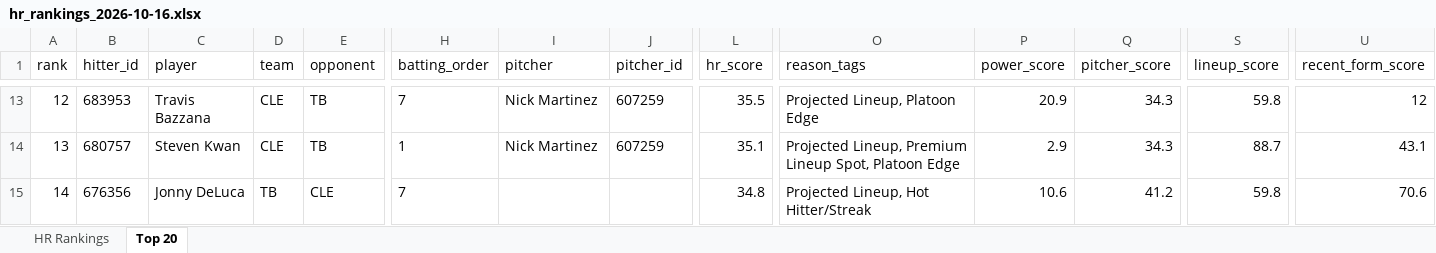
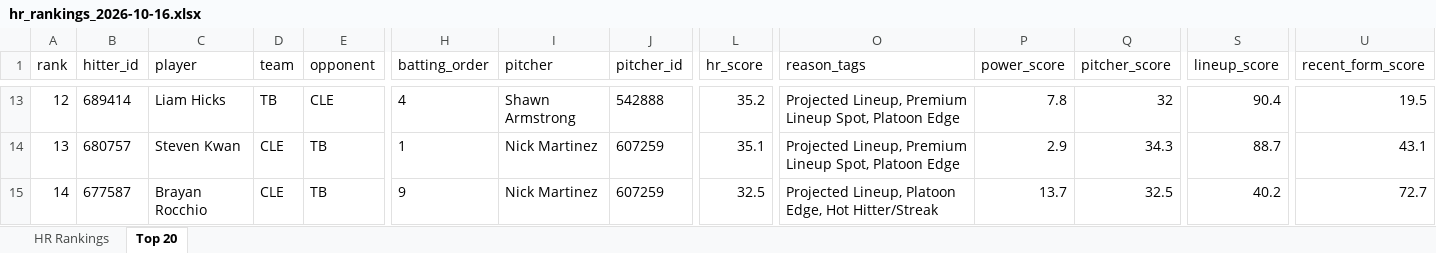
Before and after one commit to etbell28/barreliq, an Excel workbook: outputs/daily/hr_rankings_2026-10-16.xlsx, sheet Top 20, drawn as a sheet; only a part is shown, gaps mark what is left out; values as stored, in another font and other column widths than the file's, no borders; the diff covers the shown part only; the diff names each change by its address in the sheet, - before the commit and + after, or states it on an @@ line.

```diff
--- a/outputs/daily/hr_rankings_2026-10-16.xlsx (sheet Top 20)
+++ b/outputs/daily/hr_rankings_2026-10-16.xlsx (sheet Top 20)
-B13 (hitter_id): 683953
+B13 (hitter_id): 689414
-C13 (player): Travis Bazzana
+C13 (player): Liam Hicks
-D13 (team): CLE
+D13 (team): TB
-E13 (opponent): TB
+E13 (opponent): CLE
-H13 (batting_order): 7
+H13 (batting_order): 4
-I13 (pitcher): Nick Martinez
+I13 (pitcher): Shawn Armstrong
-J13 (pitcher_id): 607259
+J13 (pitcher_id): 542888
-L13 (hr_score): 35.5
+L13 (hr_score): 35.2
-O13 (reason_tags): Projected Lineup, Platoon Edge
+O13 (reason_tags): Projected Lineup, Premium Lineup Spot, Platoon Edge
-P13 (power_score): 20.9
+P13 (power_score): 7.8
-Q13 (pitcher_score): 34.3
+Q13 (pitcher_score): 32
-S13 (lineup_score): 59.8
+S13 (lineup_score): 90.4
-U13 (recent_form_score): 12
+U13 (recent_form_score): 19.5
-B15 (hitter_id): 676356
+B15 (hitter_id): 677587
-C15 (player): Jonny DeLuca
+C15 (player): Brayan Rocchio
-D15 (team): TB
+D15 (team): CLE
-E15 (opponent): CLE
+E15 (opponent): TB
-H15 (batting_order): 7
+H15 (batting_order): 9
-I15 (pitcher): (empty)
+I15 (pitcher): Nick Martinez
-J15 (pitcher_id): (empty)
+J15 (pitcher_id): 607259
-L15 (hr_score): 34.8
+L15 (hr_score): 32.5
-O15 (reason_tags): Projected Lineup, Hot Hitter/Streak
+O15 (reason_tags): Projected Lineup, Platoon Edge, Hot Hitter/Streak
-P15 (power_score): 10.6
+P15 (power_score): 13.7
-Q15 (pitcher_score): 41.2
+Q15 (pitcher_score): 32.5
-S15 (lineup_score): 59.8
+S15 (lineup_score): 40.2
-U15 (recent_form_score): 70.6
+U15 (recent_form_score): 72.7
```
Also changed, not shown: 322 edited cells elsewhere in this sheet, sheet HR Rankings, outputs/hr_rankings.xlsx, 15 other files.
